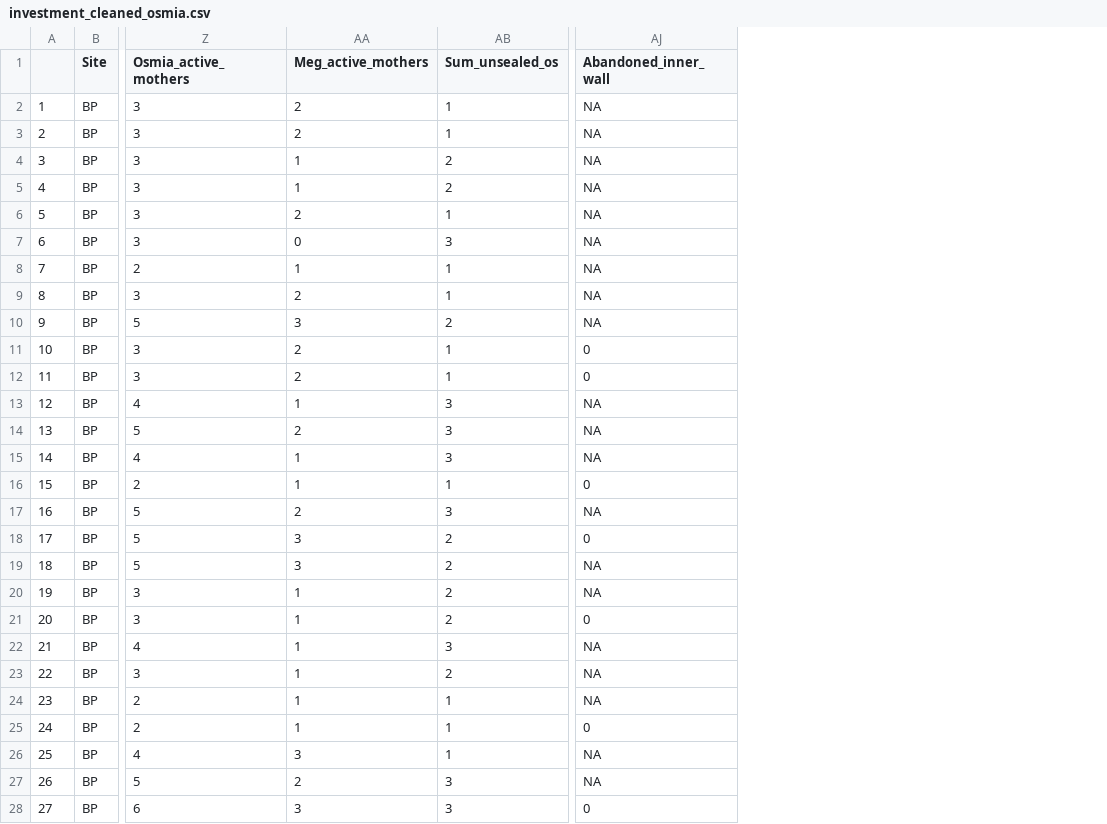
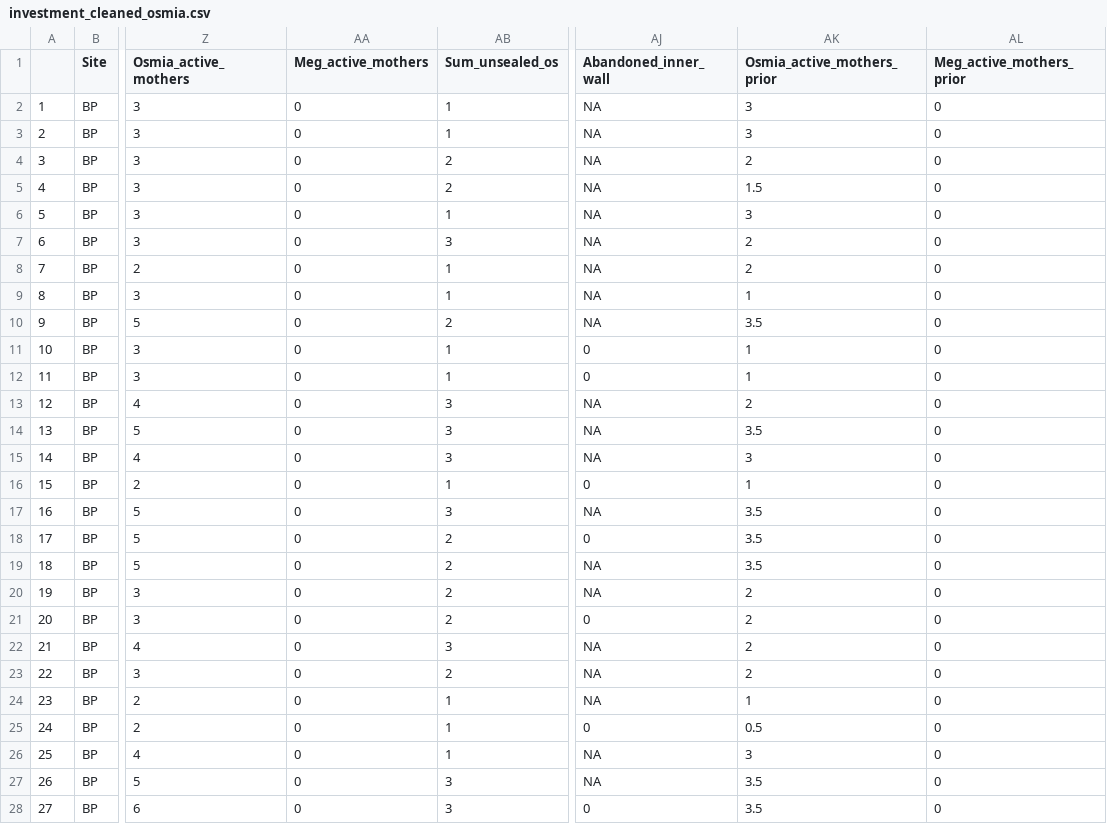
Before and after one commit to TovahKashetsky/nesting_preferences, a CSV file: Data/investment_cleaned_osmia.csv, drawn as a sheet; only a part is shown, gaps mark what is left out; the diff covers the shown part only; the diff names each change by its address in the sheet, - before the commit and + after, or states it on an @@ line.

```diff
--- a/Data/investment_cleaned_osmia.csv
+++ b/Data/investment_cleaned_osmia.csv
+column AK (Osmia_active_mothers_prior), rows 2-28: 3 | 3 | 2 | 1.5 | 3 | 2 | 2 | 1 | 3.5 | 1 | 1 | 2 | 3.5 | 3 | 1 | 3.5 | 3.5 | 3.5 | 2 | 2 | 2 | 2 | 1 | 0.5 | 3 | 3.5 | 3.5
+column AL (Meg_active_mothers_prior), rows 2-28: all 0
-AA2:AA3 (Meg_active_mothers): 2
+AA2:AA3 (Meg_active_mothers): 0
-AA4:AA5 (Meg_active_mothers): 1
+AA4:AA5 (Meg_active_mothers): 0
-AA6 (Meg_active_mothers): 2
+AA6 (Meg_active_mothers): 0
-AA8 (Meg_active_mothers): 1
+AA8 (Meg_active_mothers): 0
-AA9 (Meg_active_mothers): 2
+AA9 (Meg_active_mothers): 0
-AA10 (Meg_active_mothers): 3
+AA10 (Meg_active_mothers): 0
-AA11:AA12 (Meg_active_mothers): 2
+AA11:AA12 (Meg_active_mothers): 0
-AA13 (Meg_active_mothers): 1
+AA13 (Meg_active_mothers): 0
-AA14 (Meg_active_mothers): 2
+AA14 (Meg_active_mothers): 0
-AA15:AA16 (Meg_active_mothers): 1
+AA15:AA16 (Meg_active_mothers): 0
-AA17 (Meg_active_mothers): 2
+AA17 (Meg_active_mothers): 0
-AA18:AA19 (Meg_active_mothers): 3
+AA18:AA19 (Meg_active_mothers): 0
-AA20:AA25 (Meg_active_mothers): 1
+AA20:AA25 (Meg_active_mothers): 0
-AA26 (Meg_active_mothers): 3
+AA26 (Meg_active_mothers): 0
-AA27 (Meg_active_mothers): 2
+AA27 (Meg_active_mothers): 0
-AA28 (Meg_active_mothers): 3
+AA28 (Meg_active_mothers): 0
```
Also changed, not shown: 70 edited cells elsewhere in this file, Data/investment_cleaned_megachile.csv, Data/nesting_cells_cleaned_megachile.csv, 22 other files.
